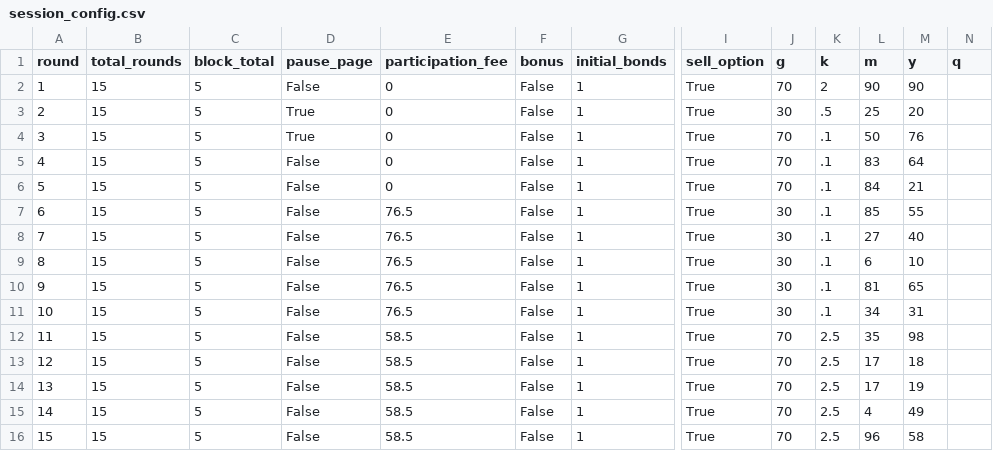
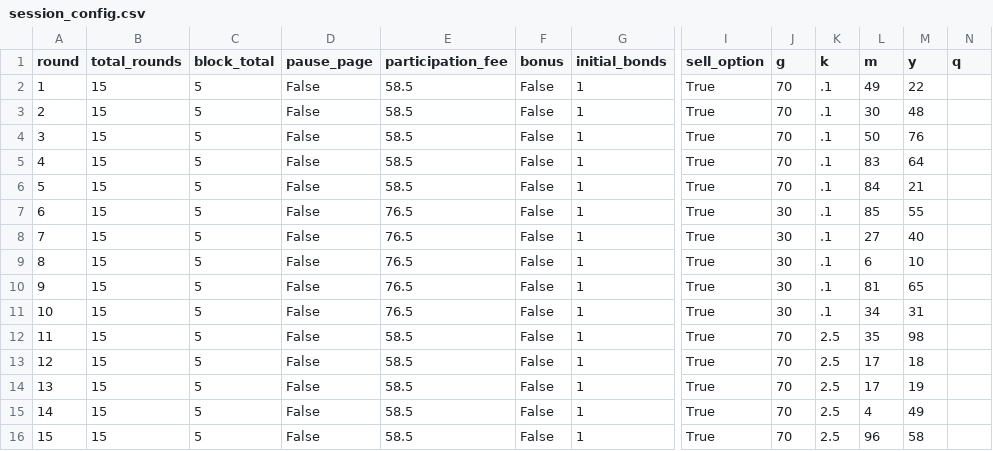
Before and after one commit to Leeps-Lab/ri_call_market, a CSV file: configs/session_config.csv, drawn as a sheet; only a part is shown, gaps mark what is left out; the diff names each change by its address in the sheet, - before the commit and + after, or states it on an @@ line.

Commit message:
Actual Configurations

```diff
--- a/configs/session_config.csv
+++ b/configs/session_config.csv
-E2:E6 (participation_fee): 0
+E2:E6 (participation_fee): 58.5
-K2 (k): 2
+K2 (k): .1
-L2 (m): 90
+L2 (m): 49
-M2 (y): 90
+M2 (y): 22
-D3:D4 (pause_page): True
+D3:D4 (pause_page): False
-J3 (g): 30
+J3 (g): 70
-K3 (k): .5
+K3 (k): .1
-L3 (m): 25
+L3 (m): 30
-M3 (y): 20
+M3 (y): 48
```
